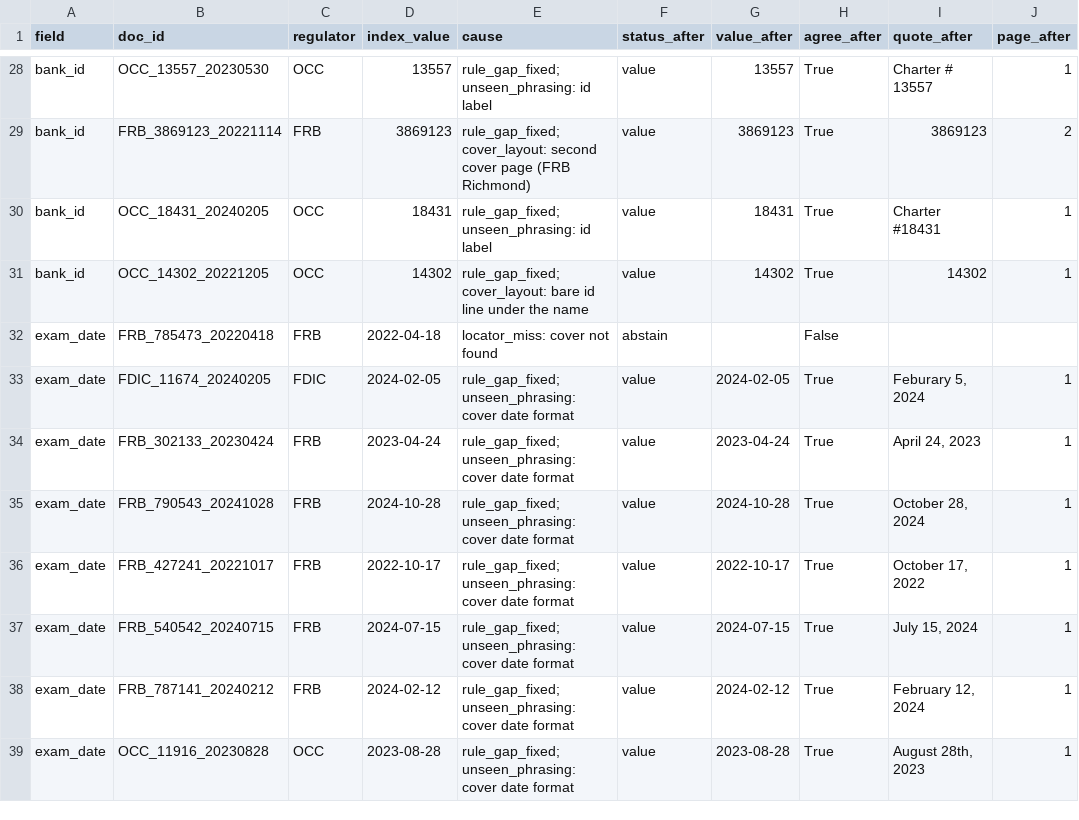
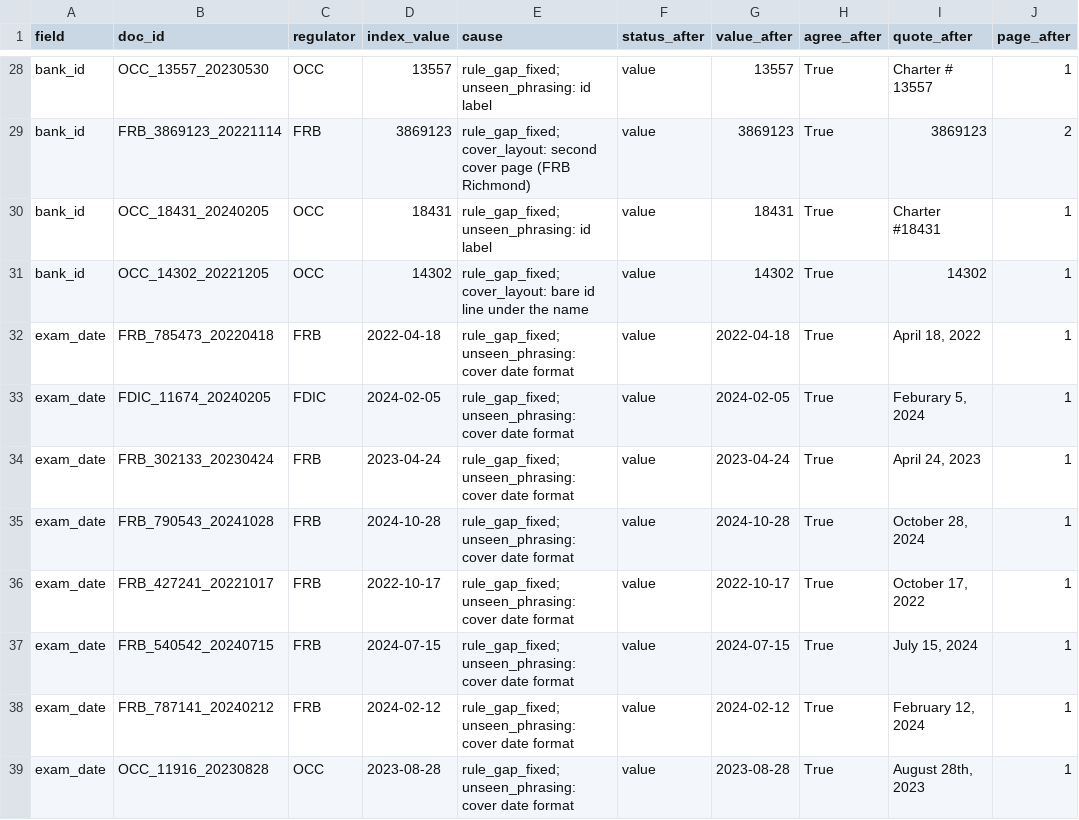
Before and after one commit to felipehrv/cra-pe-extraction, a CSV file: results/group_a_abstention_sample.csv, drawn as a sheet; only a part is shown, gaps mark what is left out.

```diff
--- a/results/group_a_abstention_sample.csv
+++ b/results/group_a_abstention_sample.csv
@@ -31,3 +31,3 @@ bank_id,OCC_18431_20240205,OCC,18431,rule_gap_fixed; unseen_phrasing: id label,v
 bank_id,OCC_14302_20221205,OCC,14302,rule_gap_fixed; cover_layout: bare id line under the name,value,14302,True,14302,1
-exam_date,FRB_785473_20220418,FRB,2022-04-18,locator_miss: cover not found,abstain,,False,,
+exam_date,FRB_785473_20220418,FRB,2022-04-18,rule_gap_fixed; unseen_phrasing: cover date format,value,2022-04-18,True,"April 18, 2022",1
 exam_date,FDIC_11674_20240205,FDIC,2024-02-05,rule_gap_fixed; unseen_phrasing: cover date format,value,2024-02-05,True,"Feburary 5, 2024",1
```
Also changed, not shown: results/baseline.csv, results/census.csv, 50 other files.
